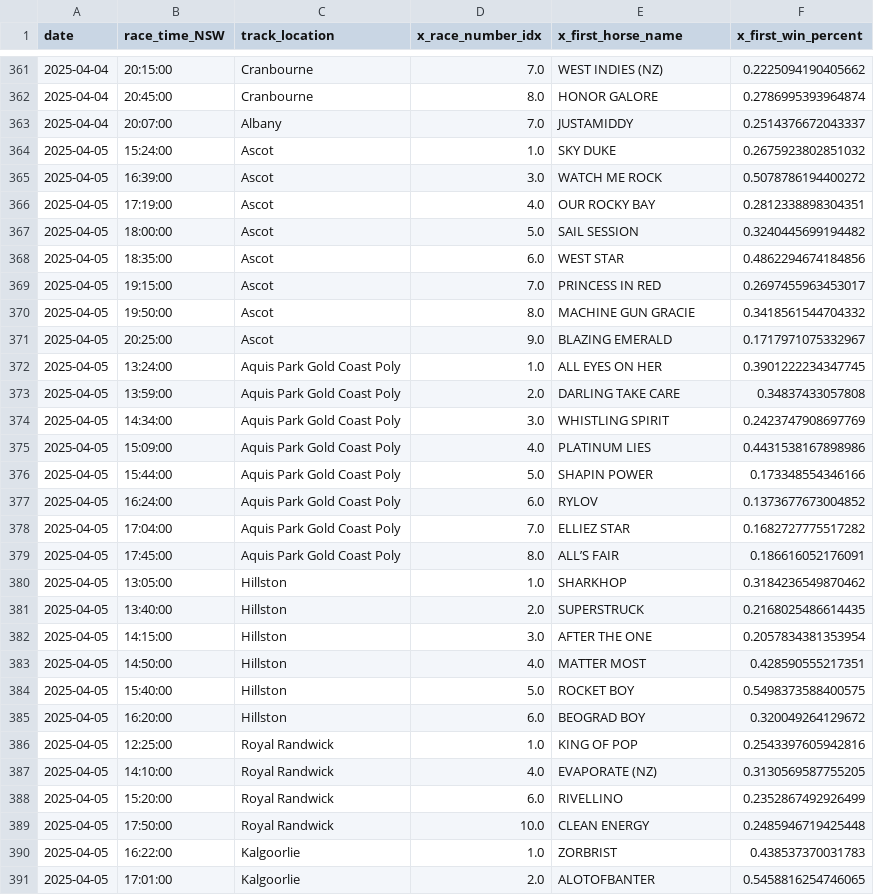
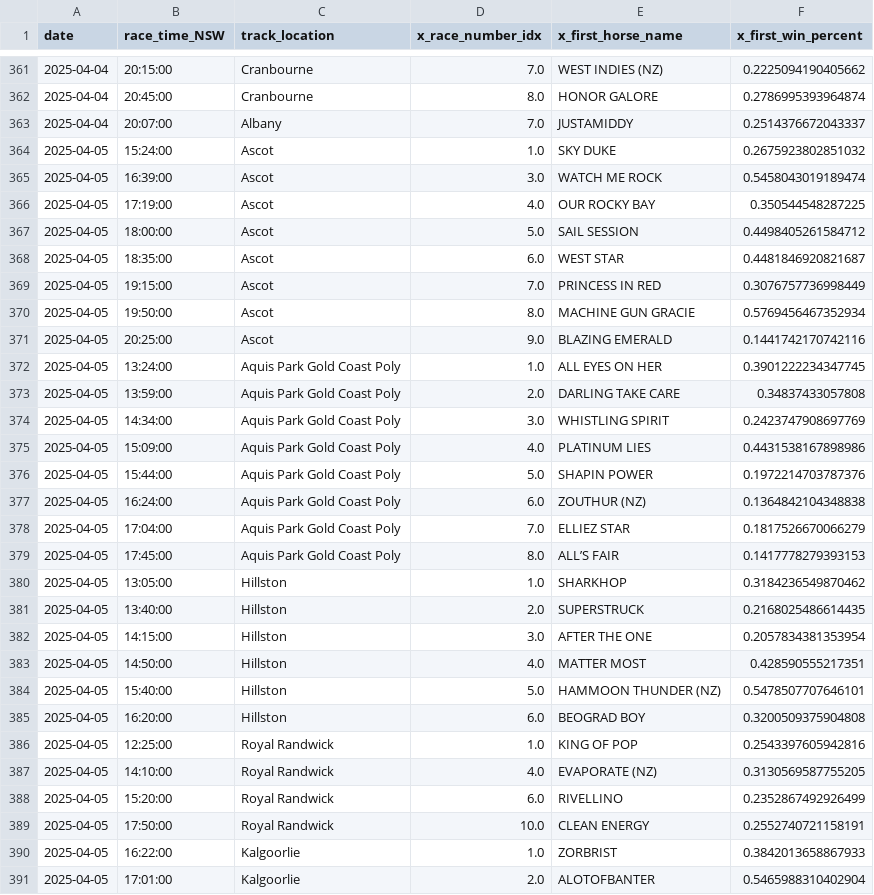
Before and after one commit to jazperd/Racing-Data, a CSV file: output.csv, drawn as a sheet; only a part is shown, gaps mark what is left out; the diff covers the shown part only.

Commit message:
Update output.csv with latest data

```diff
--- a/output.csv
+++ b/output.csv
@@ -364,9 +364,9 @@ date,race_time_NSW,track_location,x_race_number_idx,x_first_horse_name,x_first_w
 2025-04-05,15:24:00,Ascot,1.0,SKY DUKE,0.2675923802851032
-2025-04-05,16:39:00,Ascot,3.0,WATCH ME ROCK,0.5078786194400272
-2025-04-05,17:19:00,Ascot,4.0,OUR ROCKY BAY,0.2812338898304351
-2025-04-05,18:00:00,Ascot,5.0,SAIL SESSION,0.3240445699194482
-2025-04-05,18:35:00,Ascot,6.0,WEST STAR,0.4862294674184856
-2025-04-05,19:15:00,Ascot,7.0,PRINCESS IN RED,0.2697455963453017
-2025-04-05,19:50:00,Ascot,8.0,MACHINE GUN GRACIE,0.3418561544704332
-2025-04-05,20:25:00,Ascot,9.0,BLAZING EMERALD,0.1717971075332967
+2025-04-05,16:39:00,Ascot,3.0,WATCH ME ROCK,0.5458043019189474
+2025-04-05,17:19:00,Ascot,4.0,OUR ROCKY BAY,0.350544548287225
+2025-04-05,18:00:00,Ascot,5.0,SAIL SESSION,0.4498405261584712
+2025-04-05,18:35:00,Ascot,6.0,WEST STAR,0.4481846920821687
+2025-04-05,19:15:00,Ascot,7.0,PRINCESS IN RED,0.3076757736998449
+2025-04-05,19:50:00,Ascot,8.0,MACHINE GUN GRACIE,0.5769456467352934
+2025-04-05,20:25:00,Ascot,9.0,BLAZING EMERALD,0.1441742170742116
 2025-04-05,13:24:00,Aquis Park Gold Coast Poly,1.0,ALL EYES ON HER,0.3901222234347745
@@ -375,6 +375,6 @@ date,race_time_NSW,track_location,x_race_number_idx,x_first_horse_name,x_first_w
 2025-04-05,15:09:00,Aquis Park Gold Coast Poly,4.0,PLATINUM LIES,0.4431538167898986
-2025-04-05,15:44:00,Aquis Park Gold Coast Poly,5.0,SHAPIN POWER,0.173348554346166
-2025-04-05,16:24:00,Aquis Park Gold Coast Poly,6.0,RYLOV,0.1373677673004852
-2025-04-05,17:04:00,Aquis Park Gold Coast Poly,7.0,ELLIEZ STAR,0.1682727775517282
-2025-04-05,17:45:00,Aquis Park Gold Coast Poly,8.0,ALL’S FAIR,0.186616052176091
+2025-04-05,15:44:00,Aquis Park Gold Coast Poly,5.0,SHAPIN POWER,0.1972214703787376
+2025-04-05,16:24:00,Aquis Park Gold Coast Poly,6.0,ZOUTHUR (NZ),0.1364842104348838
+2025-04-05,17:04:00,Aquis Park Gold Coast Poly,7.0,ELLIEZ STAR,0.1817526670066279
+2025-04-05,17:45:00,Aquis Park Gold Coast Poly,8.0,ALL’S FAIR,0.1417778279393153
 2025-04-05,13:05:00,Hillston,1.0,SHARKHOP,0.3184236549870462
@@ -383,4 +383,4 @@ date,race_time_NSW,track_location,x_race_number_idx,x_first_horse_name,x_first_w
 2025-04-05,14:50:00,Hillston,4.0,MATTER MOST,0.428590555217351
-2025-04-05,15:40:00,Hillston,5.0,ROCKET BOY,0.5498373588400575
-2025-04-05,16:20:00,Hillston,6.0,BEOGRAD BOY,0.320049264129672
+2025-04-05,15:40:00,Hillston,5.0,HAMMOON THUNDER (NZ),0.5478507707646101
+2025-04-05,16:20:00,Hillston,6.0,BEOGRAD BOY,0.3200509375904808
 2025-04-05,12:25:00,Royal Randwick,1.0,KING OF POP,0.2543397605942816
@@ -388,4 +388,4 @@ date,race_time_NSW,track_location,x_race_number_idx,x_first_horse_name,x_first_w
 2025-04-05,15:20:00,Royal Randwick,6.0,RIVELLINO,0.2352867492926499
-2025-04-05,17:50:00,Royal Randwick,10.0,CLEAN ENERGY,0.2485946719425448
-2025-04-05,16:22:00,Kalgoorlie,1.0,ZORBRIST,0.438537370031783
-2025-04-05,17:01:00,Kalgoorlie,2.0,ALOTOFBANTER,0.5458816254746065
+2025-04-05,17:50:00,Royal Randwick,10.0,CLEAN ENERGY,0.2552740721158191
+2025-04-05,16:22:00,Kalgoorlie,1.0,ZORBRIST,0.3842013658867933
+2025-04-05,17:01:00,Kalgoorlie,2.0,ALOTOFBANTER,0.5465988310402904
```
Also changed, not shown: 46 edited cells elsewhere in this file.
